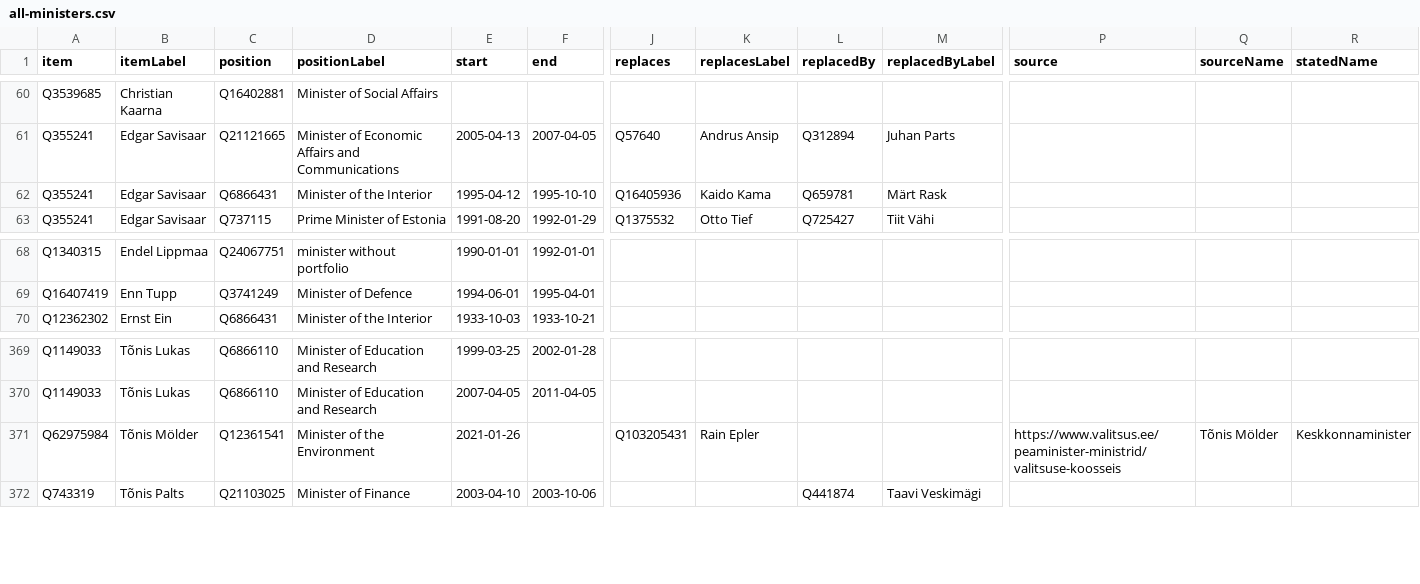
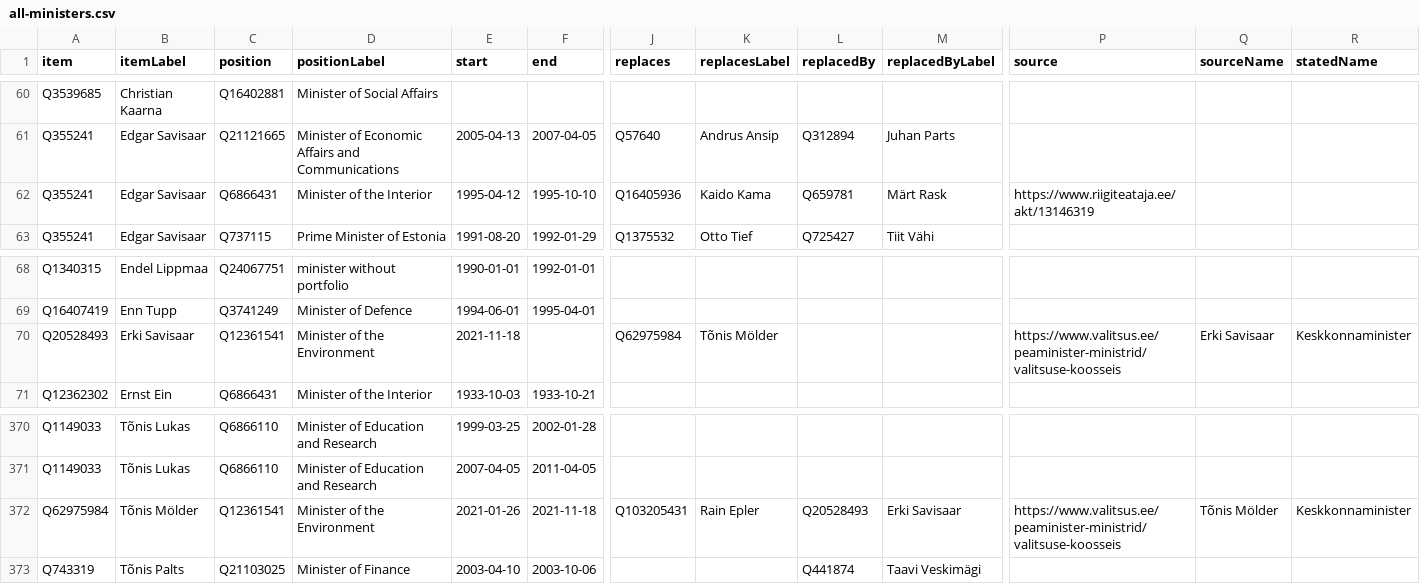
Before and after one commit to every-politician-scrapers/estonia, a CSV file: wikidata/results/all-ministers.csv, drawn as a sheet; only a part is shown, gaps mark what is left out; addresses are those after the commit; rows hold the shown columns only; the diff names each change by its address in the sheet, - before the commit and + after, or states it on an @@ line.

```diff
--- a/wikidata/results/all-ministers.csv
+++ b/wikidata/results/all-ministers.csv
-P62 (source): (empty)
+P62 (source): https://www.riigiteataja.ee/akt/13146319
+row 70: Q20528493 | Erki Savisaar | Q12361541 | Minister of the Environment | 2021-11-18 |  | Q62975984 | Tõnis Mölder |  |  | https://www.valitsus.ee/peaminister-ministrid/valitsuse-koosseis | Erki Savisaar | Keskkonnaminister
-F372 (end): (empty)
+F372 (end): 2021-11-18
-L372 (replacedBy): (empty)
+L372 (replacedBy): Q20528493
-M372 (replacedByLabel): (empty)
+M372 (replacedByLabel): Erki Savisaar
```
Also changed, not shown: wikidata/results/current-cabinet.csv, wikidata/results/minister-bios.csv.
